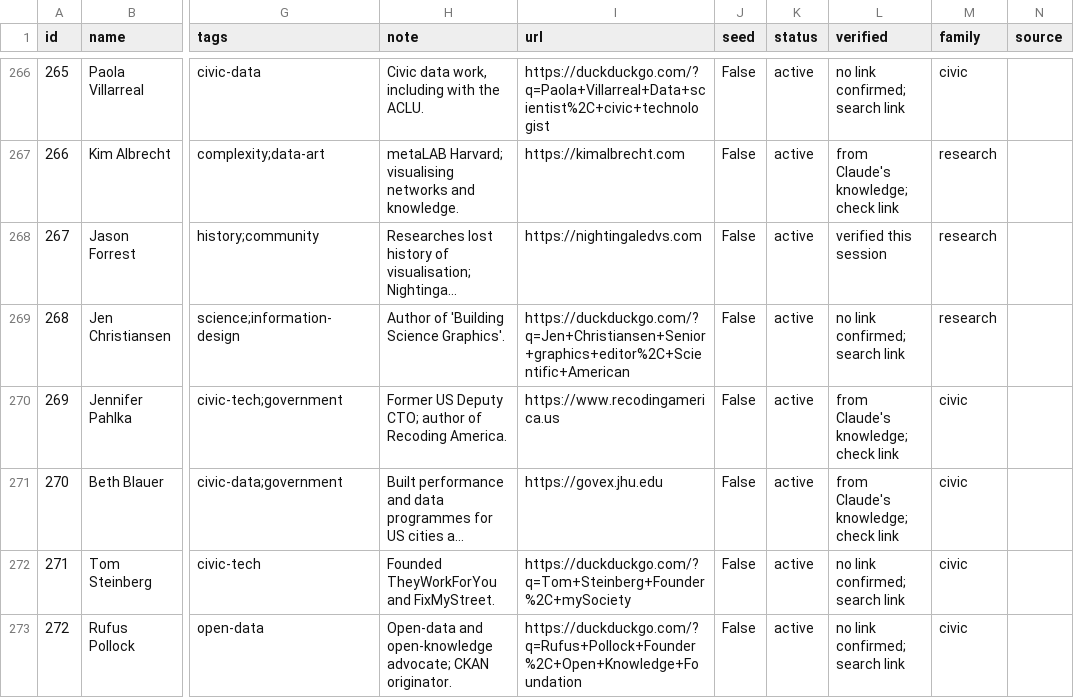
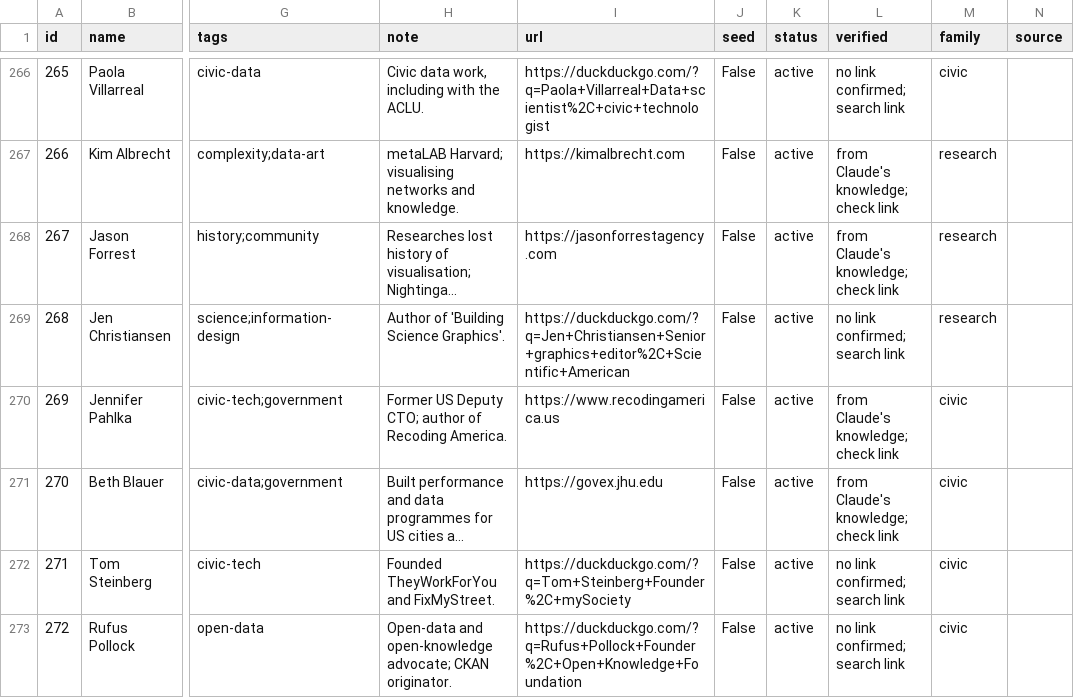
Before and after one commit to ContentContext/Data-Practice-Atlas, a CSV file: data/atlas.csv, drawn as a sheet; only a part is shown, gaps mark what is left out; long unchanged cells end in …; the diff names each change by its address in the sheet, - before the commit and + after, or states it on an @@ line.

```diff
--- a/data/atlas.csv
+++ b/data/atlas.csv
-I268 (url): https://nightingaledvs.com
+I268 (url): https://jasonforrestagency.com
-L268 (verified): verified this session
+L268 (verified): from Claude's knowledge; check link
```
Also changed, not shown: 3 other files.
